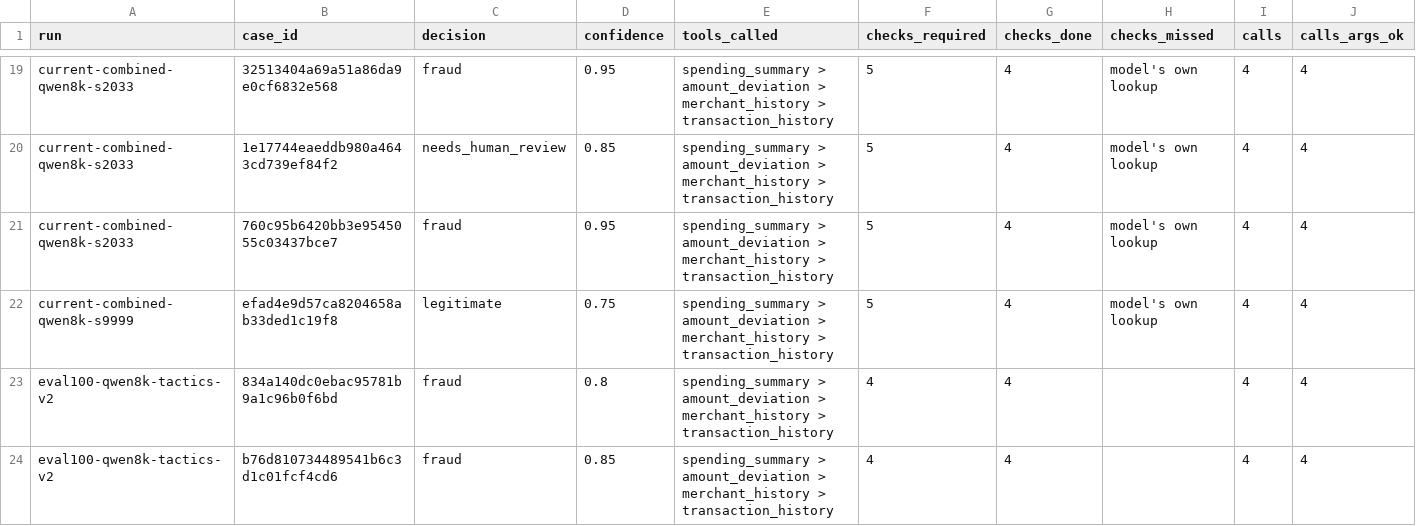
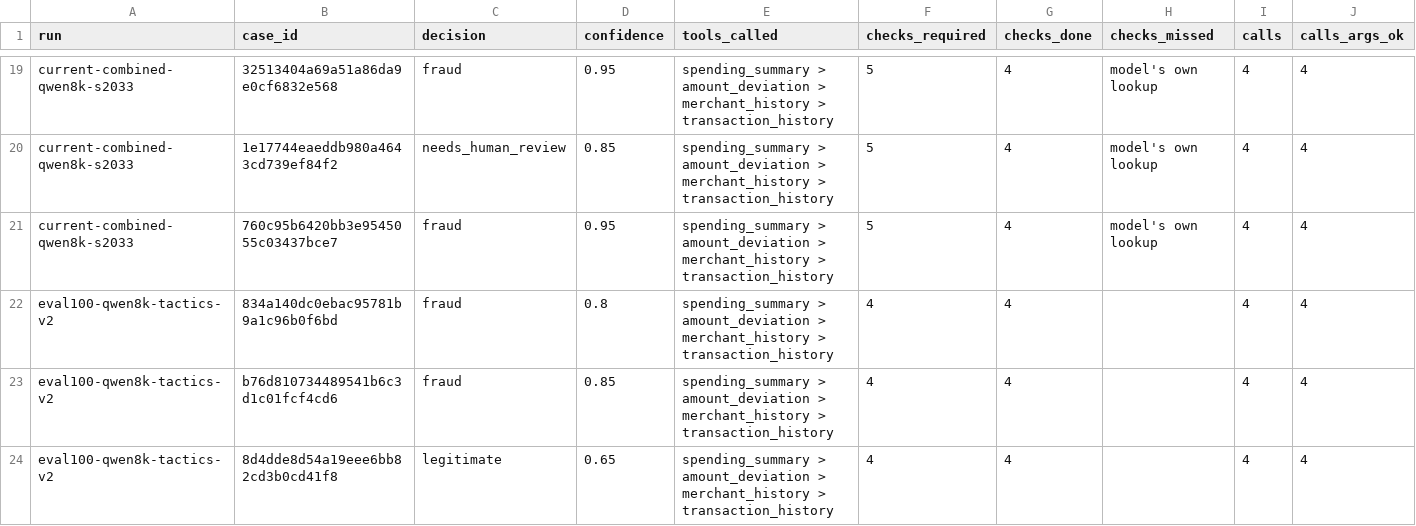
Before and after one commit to timc5nn/BT4012-Group-Project, a CSV file: results/agent_eval/reports/agent_eval_cases.csv, drawn as a sheet; only a part is shown, gaps mark what is left out; the shorter side is filled out with more unchanged rows; rows hold the shown columns only; the diff names each change by its address in the sheet, - before the commit and + after, or states it on an @@ line.

```diff
--- a/results/agent_eval/reports/agent_eval_cases.csv
+++ b/results/agent_eval/reports/agent_eval_cases.csv
-row 22: current-combined-qwen8k-s9999 | efad4e9d57ca8204658ab33ded1c19f8 | legitimate | 0.75 | spending_summary > amount_deviation > merchant_history > transaction_history | 5 | 4 | model's own lookup | 4 | 4
```
Also changed, not shown: results/agent_eval/reports/agent_eval_summary.csv, 5 other files.
